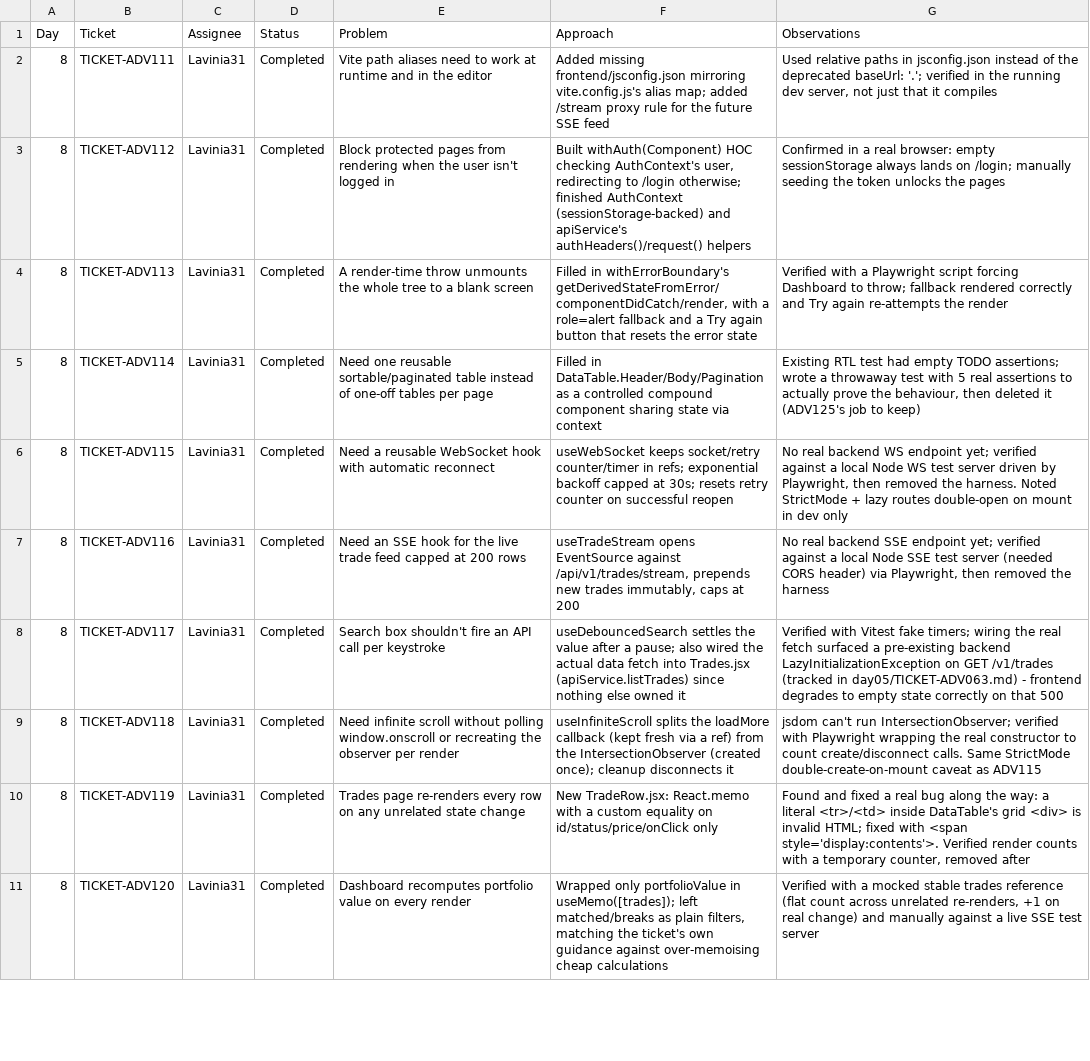
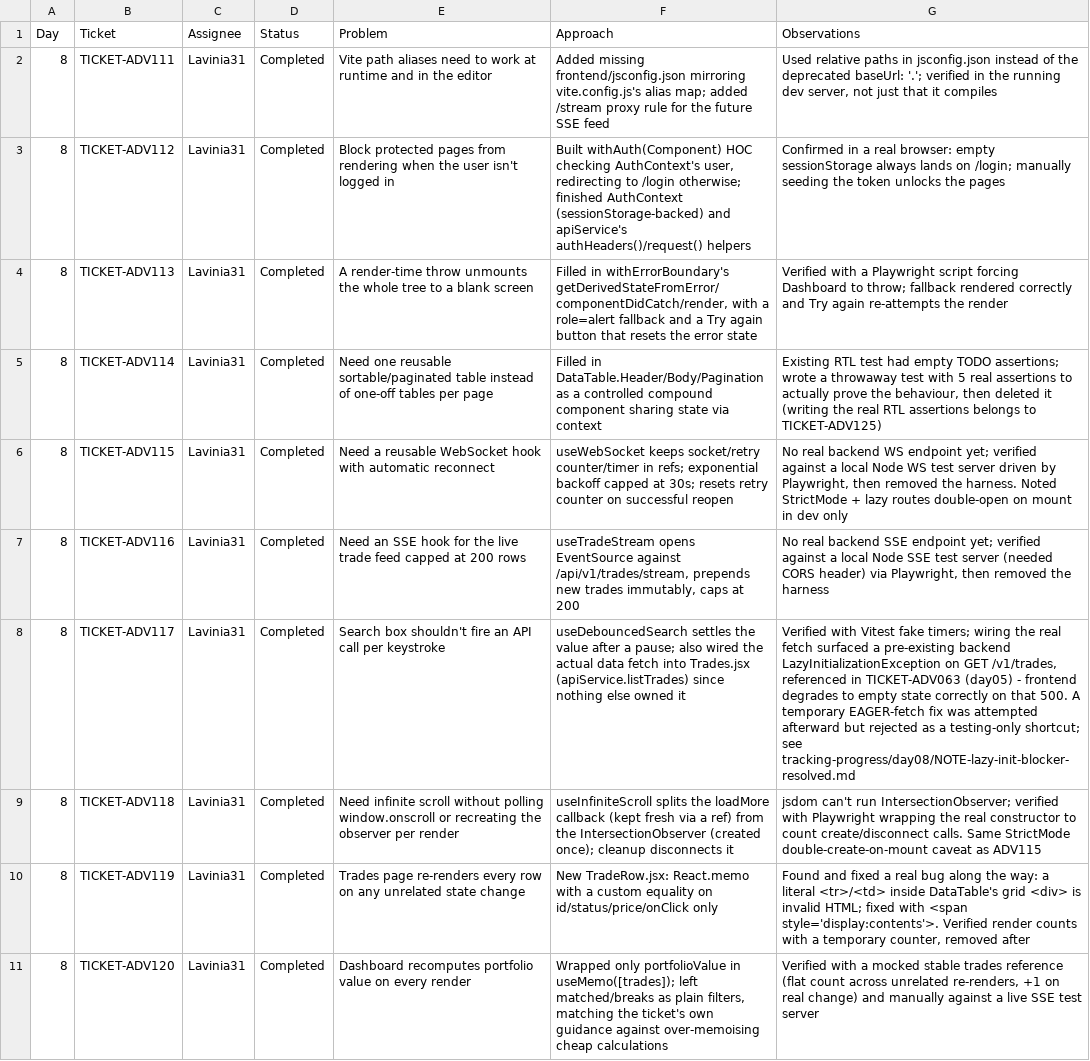
Before and after one commit to pshavela/db2026-reconX, a CSV file: tracking-progress/TICKETS-lavinia31.csv, drawn as a sheet; only a part is shown; the diff covers the shown part only; the diff names each change by its address in the sheet, - before the commit and + after, or states it on an @@ line.

Commit message:
Update TICKETS-lavinia31.csv: cross-references + drop the PR #24 row
- Removed the standalone PR #24 (fix/trade-eager-fetch) row and the
  colleague name in it — that PR was closed without merging, so it
  doesn't belong as a "ticket" row of its own.
- Added the missing TICKET-ADV063 (day05) cross-reference to ADV121 and
  ADV123 as well (ADV117 already had it), matching what their original
  tracking notes actually said.
- Distributed the temporary EAGER-fetch attempt into the three tickets it
  actually affected (ADV117/ADV121/ADV123) instead of a separate row,
  pointing to NOTE-lazy-init-blocker-resolved.md for the full story.

```diff
--- a/tracking-progress/TICKETS-lavinia31.csv
+++ b/tracking-progress/TICKETS-lavinia31.csv
-G5 (Observations): …deleted it (ADV125's job to keep)
+G5 (Observations): …deleted it (writing the real RTL assertions belongs to TICKET-ADV125)
-G8 (Observations): …on GET /v1/trades (tracked in day05/TICKET-ADV063.md) - frontend degrades to empty state correctly on that 500
+G8 (Observations): …on GET /v1/trades, referenced in TICKET-ADV063 (day05) - frontend degrades to empty state correctly on that 500. A temporary EAGER-fetch fix was attempted afterward but rejected as a testing-only shortcut; see tracking-progress/day08/NOTE-lazy-init-blocker-resolved.md
```
Also changed, not shown: 1 removed row and 2 edited cells elsewhere in this file.
